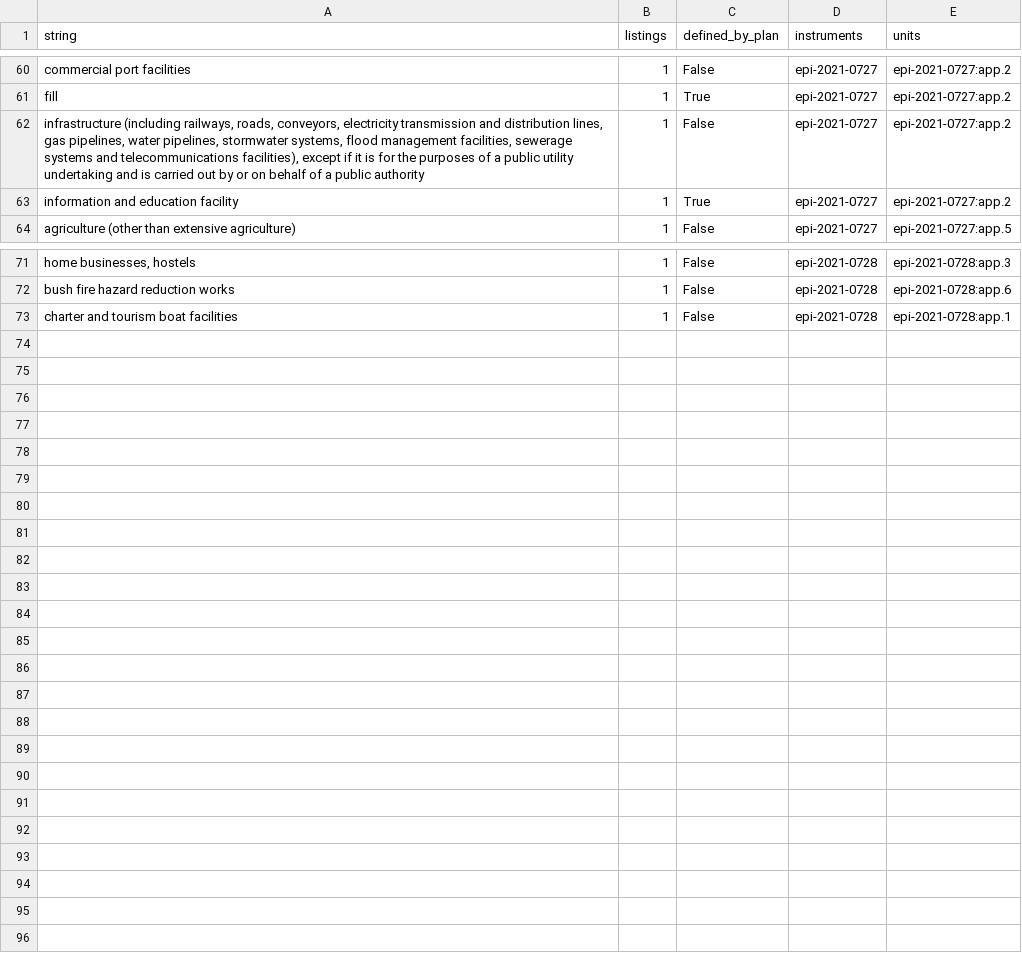
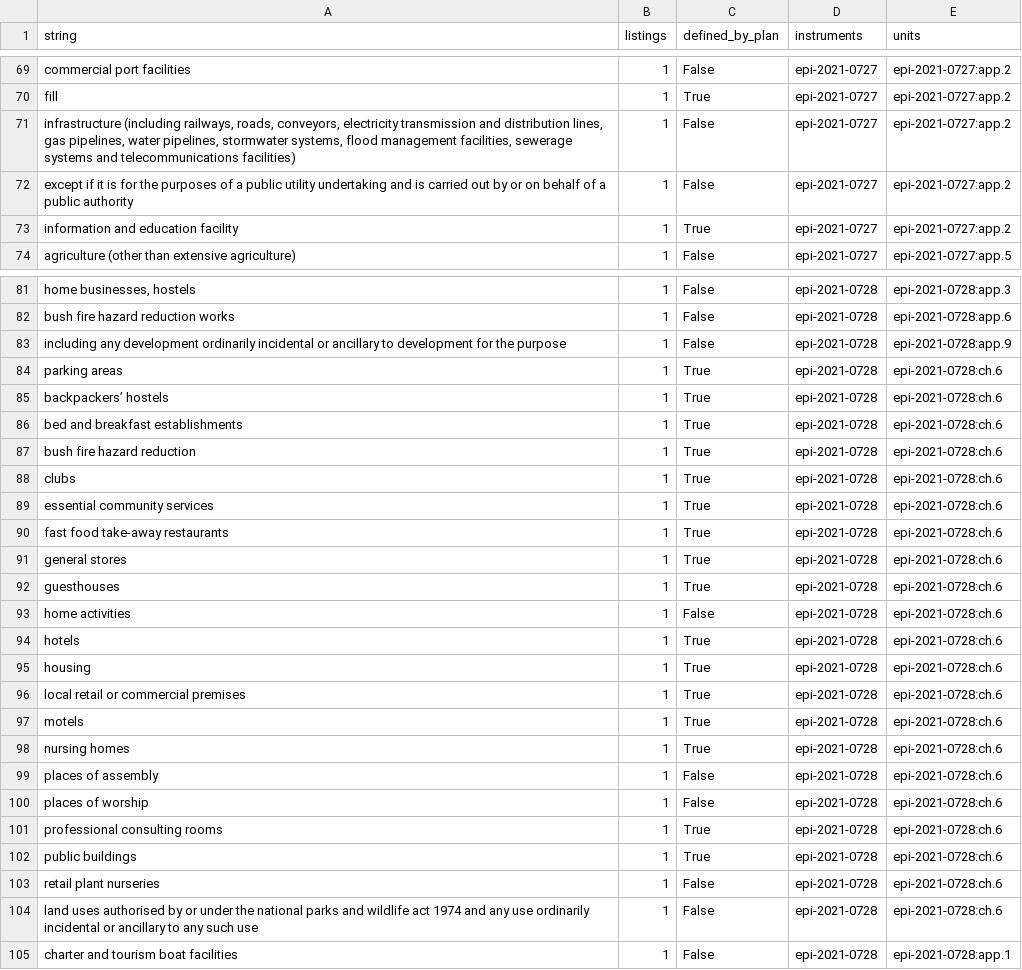
Before and after one commit to Heenco/nsw-planning-library, a CSV file: docs/precinct-lut-unmapped.csv, drawn as a sheet; only a part is shown, gaps mark what is left out; addresses are those after the commit; the diff covers the shown part only; the diff names each change by its address in the sheet, - before the commit and + after, or states it on an @@ line.

```diff
--- a/docs/precinct-lut-unmapped.csv
+++ b/docs/precinct-lut-unmapped.csv
-A71 (string): …and telecommunications facilities), except if it is for the purposes of a public utility undertaking and is carried out by or on behalf of a public authority
+A71 (string): …and telecommunications facilities)
+row 72: except if it is for the purposes of a public utility undertaking and is carried out by or on behalf of a public authority | 1 | False | epi-2021-0727 | epi-2021-0727:app.2
+row 83: including any development ordinarily incidental or ancillary to development for the purpose | 1 | False | epi-2021-0728 | epi-2021-0728:app.9
+row 84: parking areas | 1 | True | epi-2021-0728 | epi-2021-0728:ch.6
+row 85: backpackers’ hostels | 1 | True | epi-2021-0728 | epi-2021-0728:ch.6
+row 86: bed and breakfast establishments | 1 | True | epi-2021-0728 | epi-2021-0728:ch.6
+row 87: bush fire hazard reduction | 1 | True | epi-2021-0728 | epi-2021-0728:ch.6
+row 88: clubs | 1 | True | epi-2021-0728 | epi-2021-0728:ch.6
+row 89: essential community services | 1 | True | epi-2021-0728 | epi-2021-0728:ch.6
+row 90: fast food take-away restaurants | 1 | True | epi-2021-0728 | epi-2021-0728:ch.6
+row 91: general stores | 1 | True | epi-2021-0728 | epi-2021-0728:ch.6
+row 92: guesthouses | 1 | True | epi-2021-0728 | epi-2021-0728:ch.6
+row 93: home activities | 1 | False | epi-2021-0728 | epi-2021-0728:ch.6
+row 94: hotels | 1 | True | epi-2021-0728 | epi-2021-0728:ch.6
+row 95: housing | 1 | True | epi-2021-0728 | epi-2021-0728:ch.6
+row 96: local retail or commercial premises | 1 | True | epi-2021-0728 | epi-2021-0728:ch.6
+row 97: motels | 1 | True | epi-2021-0728 | epi-2021-0728:ch.6
+row 98: nursing homes | 1 | True | epi-2021-0728 | epi-2021-0728:ch.6
+row 99: places of assembly | 1 | False | epi-2021-0728 | epi-2021-0728:ch.6
+row 100: places of worship | 1 | False | epi-2021-0728 | epi-2021-0728:ch.6
+row 101: professional consulting rooms | 1 | True | epi-2021-0728 | epi-2021-0728:ch.6
+row 102: public buildings | 1 | True | epi-2021-0728 | epi-2021-0728:ch.6
+row 103: retail plant nurseries | 1 | False | epi-2021-0728 | epi-2021-0728:ch.6
+row 104: land uses authorised by or under the national parks and wildlife act 1974 and any use ordinarily incidental or ancillary to any such use | 1 | False | epi-2021-0728 | epi-2021-0728:ch.6
```
Also changed, not shown: 10 added rows, 1 removed row and 2 edited cells elsewhere in this file, docs/precinct-lut-coverage.csv, 3 other files.
